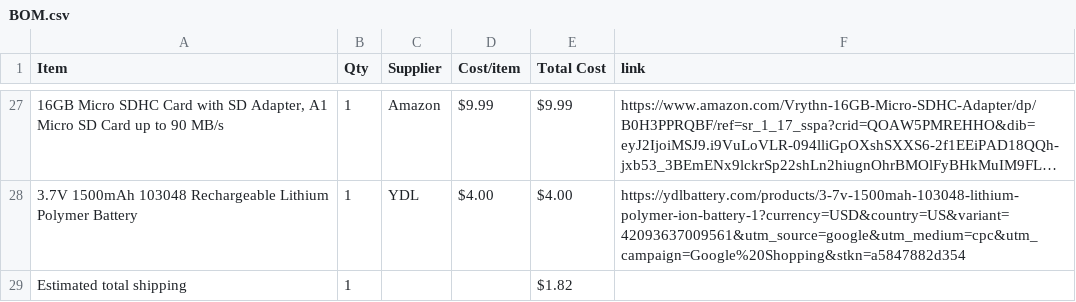
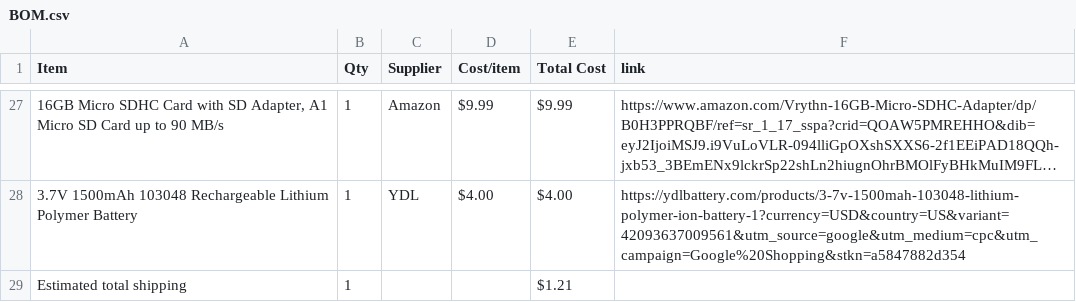
Before and after one commit to JustKardi/IPOD-HALFLIFE, a CSV file: BOM.csv, drawn as a sheet; only a part is shown, gaps mark what is left out; long unchanged cells end in …; the diff names each change by its address in the sheet, - before the commit and + after, or states it on an @@ line.

Commit message:
Sync IPOD! from Half Life

```diff
--- a/BOM.csv
+++ b/BOM.csv
-E29 (Total Cost): $1.82
+E29 (Total Cost): $1.21
```
